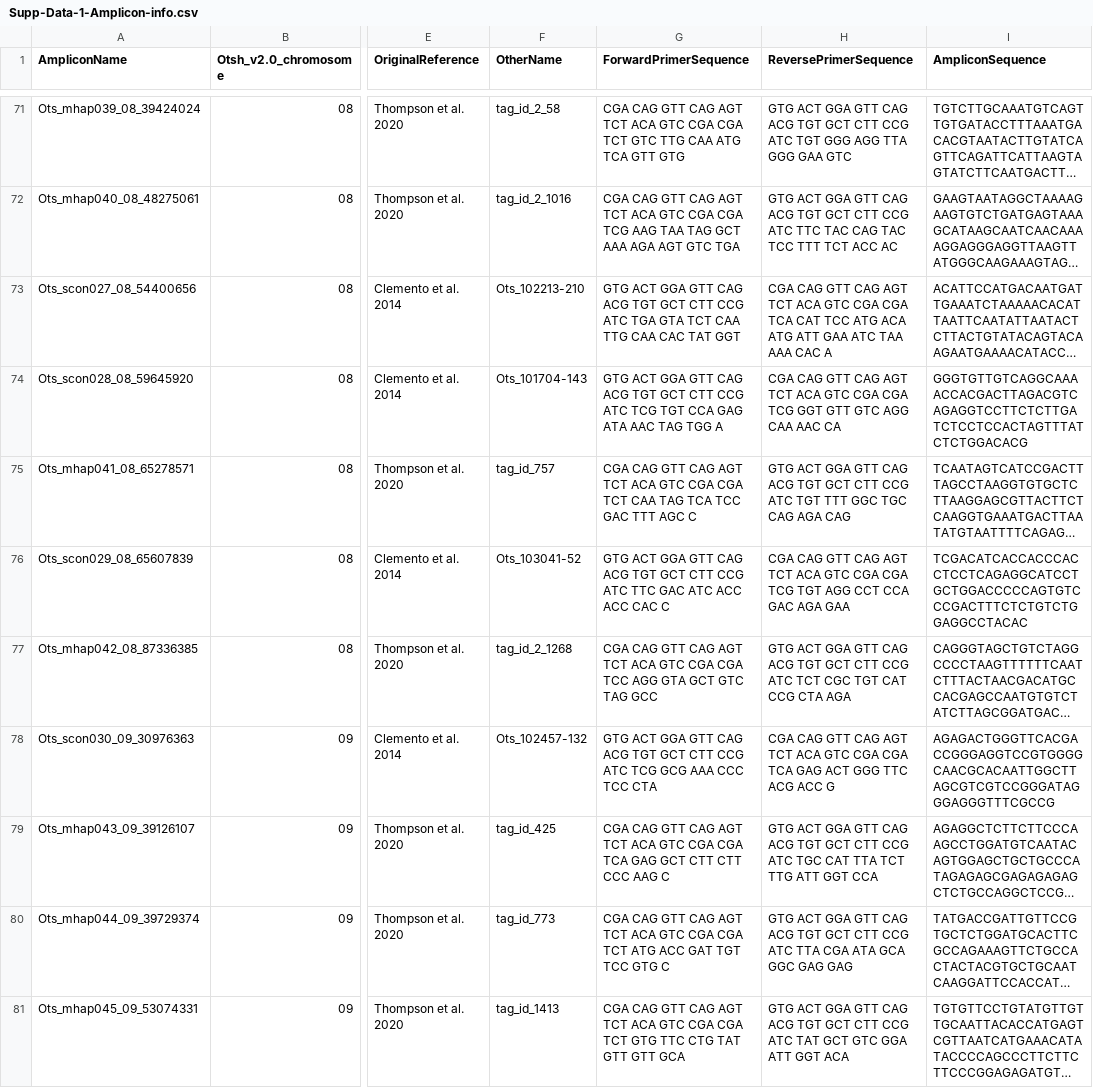
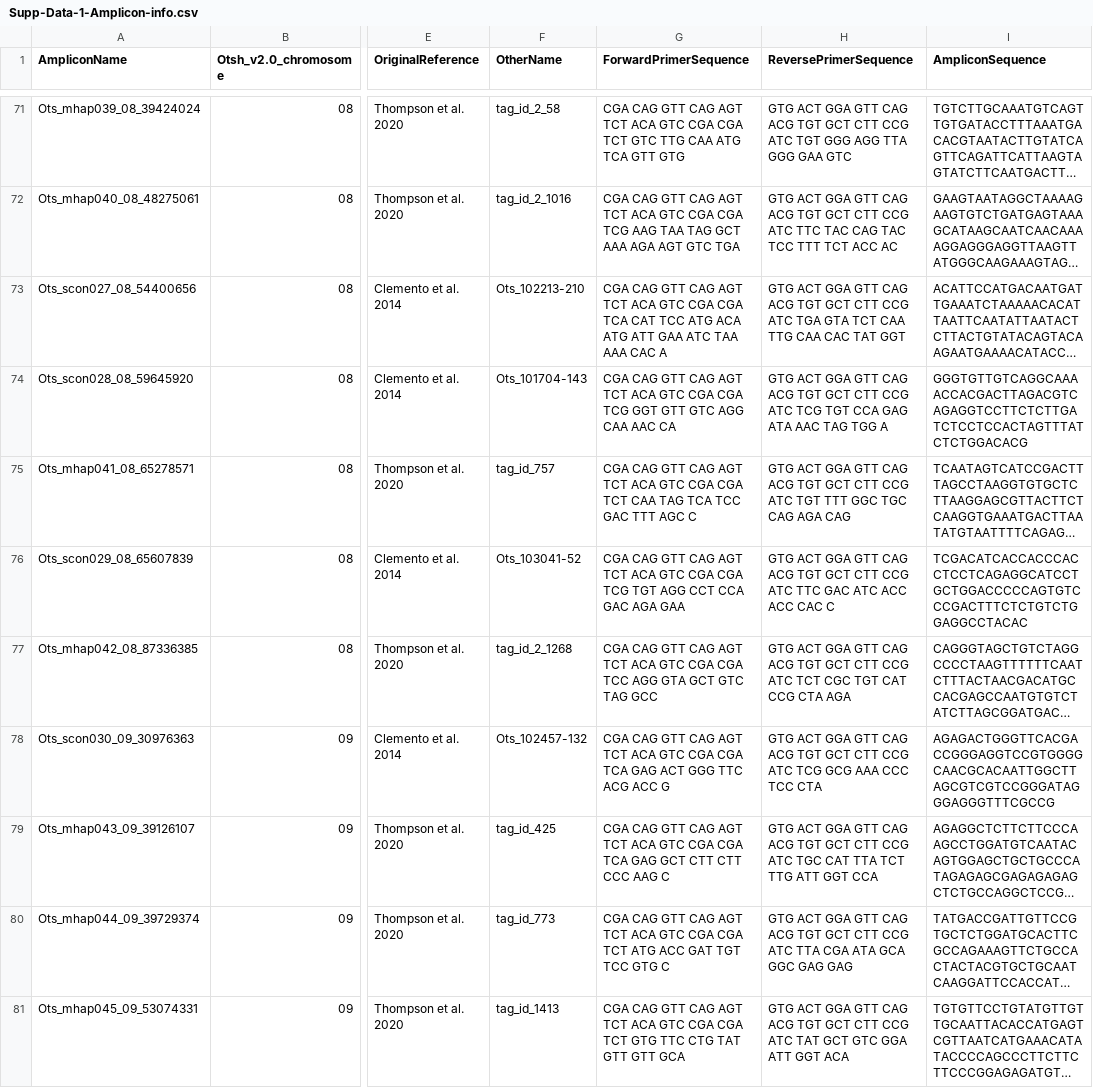
Before and after one commit to eriqande/california-chinook-microhaps, a CSV file: tex/supp_data/Supp-Data-1-Amplicon-info.csv, drawn as a sheet; only a part is shown, gaps mark what is left out; long unchanged cells end in …; the diff covers the shown part only; the diff names each change by its address in the sheet, - before the commit and + after, or states it on an @@ line.

Commit message:
Fix forward and reverse primer sequences
(they were reversed for the snplicons)

```diff
--- a/tex/supp_data/Supp-Data-1-Amplicon-info.csv
+++ b/tex/supp_data/Supp-Data-1-Amplicon-info.csv
-G73 (ForwardPrimerSequence): GTG ACT GGA GTT CAG ACG TGT GCT CTT CCG ATC TGA GTA TCT CAA TTG CAA CAC TAT GGT
+G73 (ForwardPrimerSequence): CGA CAG GTT CAG AGT TCT ACA GTC CGA CGA TCA CAT TCC ATG ACA ATG ATT GAA ATC TAA AAA CAC A
-H73 (ReversePrimerSequence): CGA CAG GTT CAG AGT TCT ACA GTC CGA CGA TCA CAT TCC ATG ACA ATG ATT GAA ATC TAA AAA CAC A
+H73 (ReversePrimerSequence): GTG ACT GGA GTT CAG ACG TGT GCT CTT CCG ATC TGA GTA TCT CAA TTG CAA CAC TAT GGT
-G74 (ForwardPrimerSequence): GTG ACT GGA GTT CAG ACG TGT GCT CTT CCG ATC TCG TGT CCA GAG ATA AAC TAG TGG A
+G74 (ForwardPrimerSequence): CGA CAG GTT CAG AGT TCT ACA GTC CGA CGA TCG GGT GTT GTC AGG CAA AAC CA
-H74 (ReversePrimerSequence): CGA CAG GTT CAG AGT TCT ACA GTC CGA CGA TCG GGT GTT GTC AGG CAA AAC CA
+H74 (ReversePrimerSequence): GTG ACT GGA GTT CAG ACG TGT GCT CTT CCG ATC TCG TGT CCA GAG ATA AAC TAG TGG A
-G76 (ForwardPrimerSequence): GTG ACT GGA GTT CAG ACG TGT GCT CTT CCG ATC TTC GAC ATC ACC ACC CAC C
+G76 (ForwardPrimerSequence): CGA CAG GTT CAG AGT TCT ACA GTC CGA CGA TCG TGT AGG CCT CCA GAC AGA GAA
-H76 (ReversePrimerSequence): CGA CAG GTT CAG AGT TCT ACA GTC CGA CGA TCG TGT AGG CCT CCA GAC AGA GAA
+H76 (ReversePrimerSequence): GTG ACT GGA GTT CAG ACG TGT GCT CTT CCG ATC TTC GAC ATC ACC ACC CAC C
-G78 (ForwardPrimerSequence): GTG ACT GGA GTT CAG ACG TGT GCT CTT CCG ATC TCG GCG AAA CCC TCC CTA
+G78 (ForwardPrimerSequence): CGA CAG GTT CAG AGT TCT ACA GTC CGA CGA TCA GAG ACT GGG TTC ACG ACC G
-H78 (ReversePrimerSequence): CGA CAG GTT CAG AGT TCT ACA GTC CGA CGA TCA GAG ACT GGG TTC ACG ACC G
+H78 (ReversePrimerSequence): GTG ACT GGA GTT CAG ACG TGT GCT CTT CCG ATC TCG GCG AAA CCC TCC CTA
```
Also changed, not shown: 150 edited cells elsewhere in this file, 3 other files.
